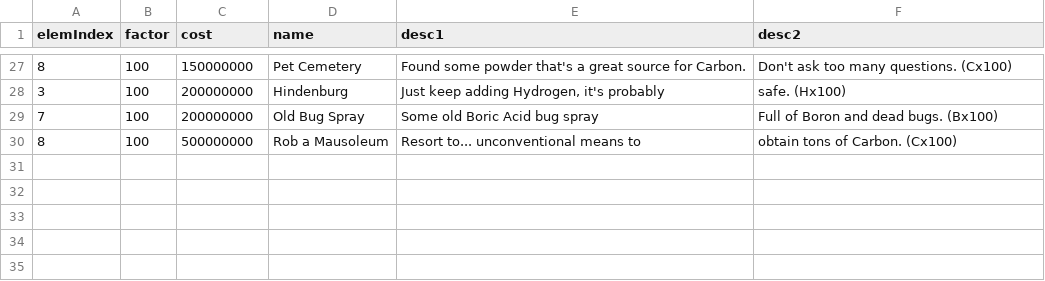
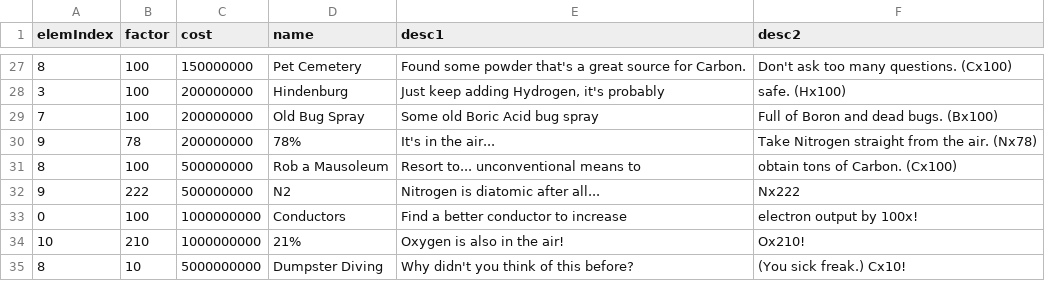
Before and after one commit to gtengland/gtengland.github.io, a CSV file: upgrades.csv, drawn as a sheet; only a part is shown, gaps mark what is left out.

Commit message:
Update upgrades.csv

```diff
--- a/upgrades.csv
+++ b/upgrades.csv
@@ -29,2 +29,7 @@
 "7","100","200000000","Old Bug Spray","Some old Boric Acid bug spray","Full of Boron and dead bugs.  (Bx100)"
+"9","78","200000000","78%","It's in the air...","Take Nitrogen straight from the air.  (Nx78)"
 "8","100","500000000","Rob a Mausoleum","Resort to... unconventional means to ","obtain tons of Carbon.  (Cx100)"
+"9","222","500000000","N2","Nitrogen is diatomic after all...","Nx222"
+"0","100","1000000000","Conductors","Find a better conductor to increase ","electron output by 100x!"
+"10","210","1000000000","21%","Oxygen is also in the air!","Ox210!"
+"8","10","5000000000","Dumpster Diving","Why didn't you think of this before?","(You sick freak.) Cx10!"
```
